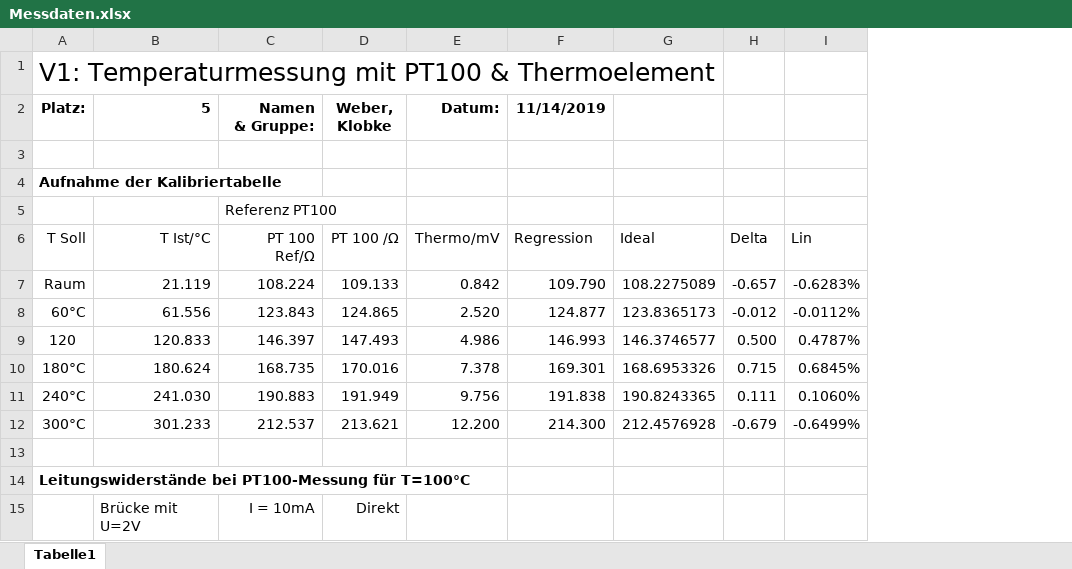
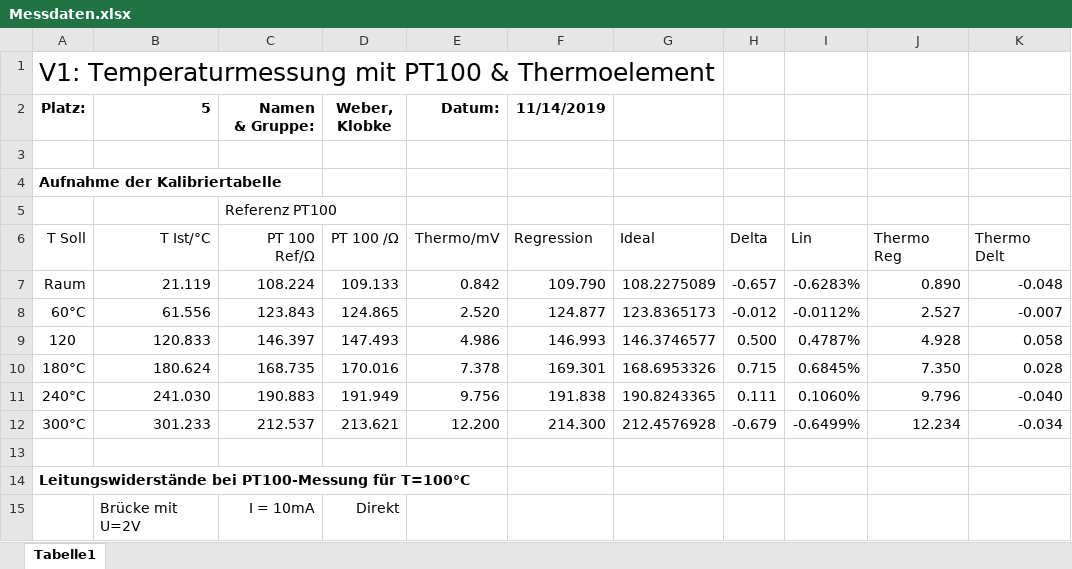
Before and after one commit to chrisklobke/MesstechnikBericht1, an Excel workbook: Doc/Messdaten.xlsx, sheet Tabelle1, drawn as a sheet; only a part is shown; values as stored, in another font and other column widths than the file's, no borders; charts and pictures not drawn; the diff names each change by its address in the sheet, - before the commit and + after, or states it on an @@ line.

```diff
--- a/Doc/Messdaten.xlsx (sheet Tabelle1)
+++ b/Doc/Messdaten.xlsx (sheet Tabelle1)
+column J, rows 6-12: Thermo Reg | 0.890 | 2.527 | 4.928 | 7.350 | 9.796 | 12.234
+column K, rows 6-12: Thermo Delt | -0.048 | -0.007 | 0.058 | 0.028 | -0.040 | -0.034
```
Also changed, not shown: charts or pictures, 7 other files.
